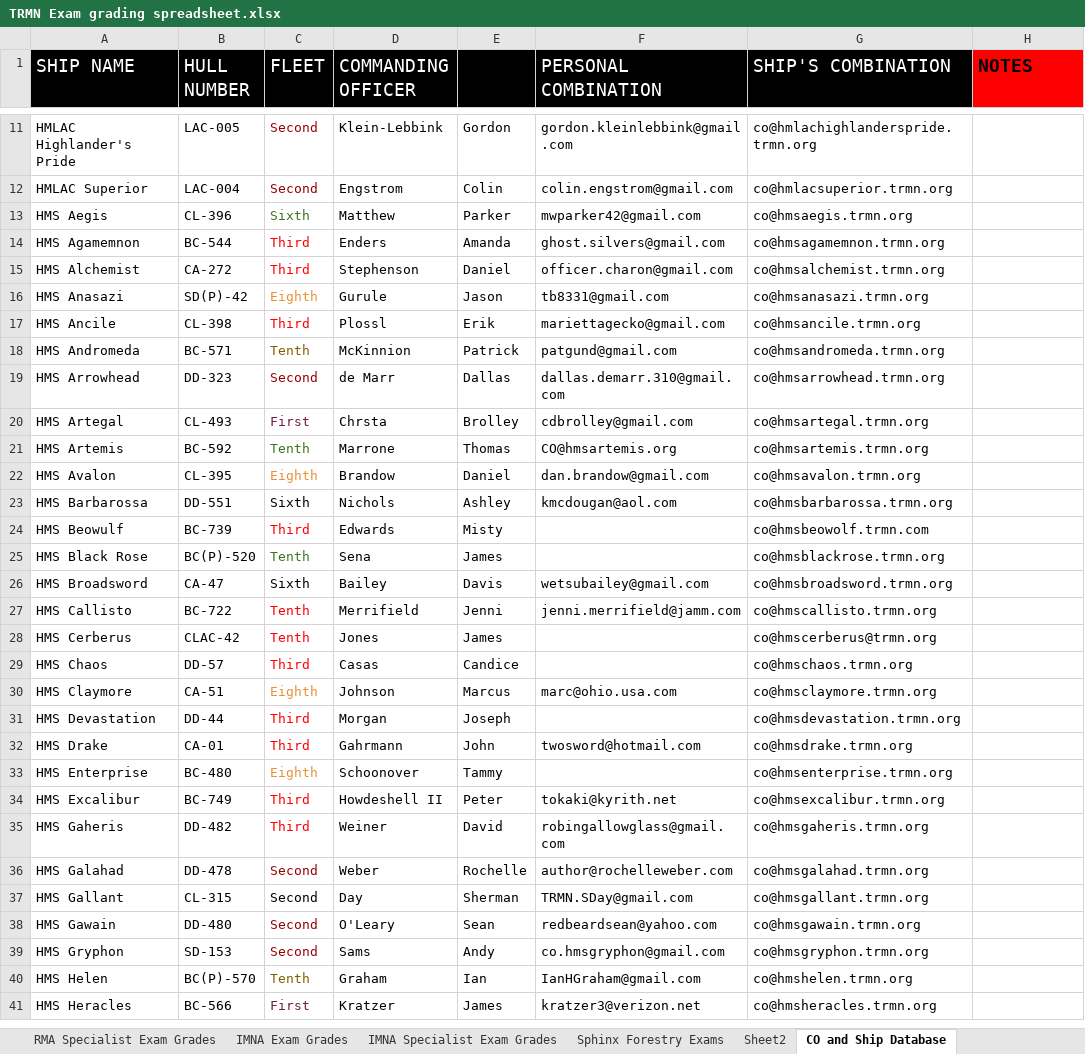
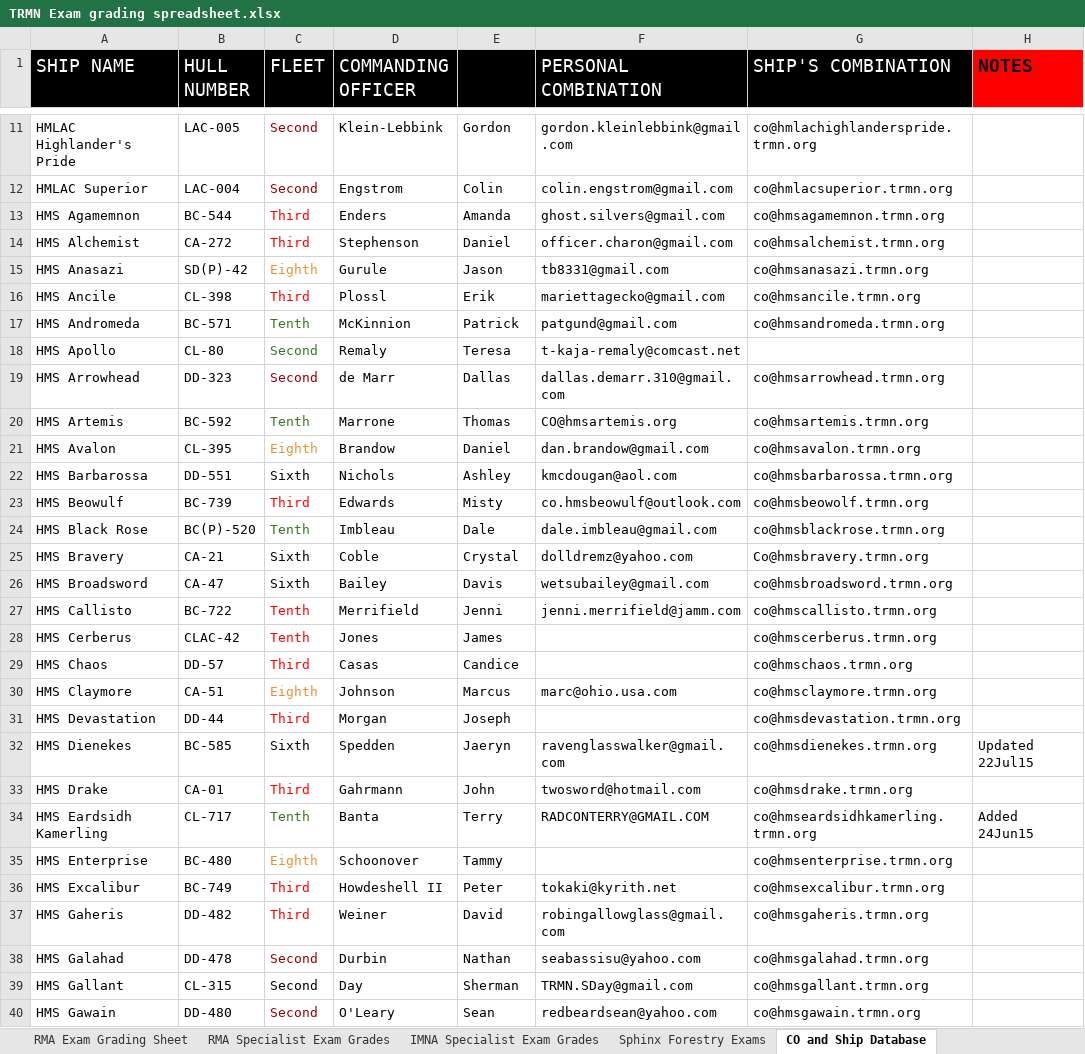
Before and after one commit to TRMN/medusa, an Excel workbook: app/database/TRMN Exam grading spreadsheet.xlsx, sheet CO and Ship Database, drawn as a sheet; only a part is shown, gaps mark what is left out; the shorter side is filled out with more unchanged rows; values as stored, in another font and other column widths than the file's, no borders; removed rows and columns are numbered as before the commit, all else as after; the diff covers the shown part only; the diff names each change by its address in the sheet, - before the commit and + after, or states it on an @@ line.

```diff
--- a/app/database/TRMN Exam grading spreadsheet.xlsx (sheet CO and Ship Database)
+++ b/app/database/TRMN Exam grading spreadsheet.xlsx (sheet CO and Ship Database)
-row 13: HMS Aegis | CL-396 | Sixth | Matthew | Parker | mwparker42@gmail.com | co@hmsaegis.trmn.org
-C17 text colour: #7F6000
+C17 text colour: #38761D
+row 18: HMS Apollo | CL-80 | Second | Remaly | Teresa | t-kaja-remaly@comcast.net
-row 20: HMS Artegal | CL-493 | First | Chrsta | Brolley | cdbrolley@gmail.com | co@hmsartegal.trmn.org
-F23 (PERSONAL COMBINATION): (empty)
+F23 (PERSONAL COMBINATION): co.hmsbeowulf@outlook.com
-G23 (SHIP'S COMBINATION): co@hmsbeowolf.trmn.com
+G23 (SHIP'S COMBINATION): co@hmsbeowolf.trmn.org
-D24 (COMMANDING OFFICER): Sena
+D24 (COMMANDING OFFICER): Imbleau
-E24: James
+E24: Dale
-F24 (PERSONAL COMBINATION): (empty)
+F24 (PERSONAL COMBINATION): dale.imbleau@gmail.com
+row 25: HMS Bravery | CA-21 | Sixth | Coble | Crystal | dolldremz@yahoo.com | Co@hmsbravery.trmn.org
-G28 (SHIP'S COMBINATION): co@hmscerberus@trmn.org
+G28 (SHIP'S COMBINATION): co@hmscerberus.trmn.org
+row 32: HMS Dienekes | BC-585 | Sixth | Spedden | Jaeryn | ravenglasswalker@gmail.com | co@hmsdienekes.trmn.org | Updated 22Jul15
+row 34: HMS Eardsidh Kamerling | CL-717 | Tenth | Banta | Terry | RADCONTERRY@GMAIL.COM | co@hmseardsidhkamerling.trmn.org | Added 24Jun15
-D38 (COMMANDING OFFICER): Weber
+D38 (COMMANDING OFFICER): Durbin
-E38: Rochelle
+E38: Nathan
-F38 (PERSONAL COMBINATION): author@rochelleweber.com
+F38 (PERSONAL COMBINATION): seabassisu@yahoo.com
```
Also changed, not shown: 5 added rows, 1 removed row, 1 moved row, 3 edited cells and cell formats elsewhere in this sheet, sheet RMN Specialist Exam Grades, sheet RMN Exam Grading Sheet, sheet BuTrain Bi-Monthly Report Links, sheet RMA Exam Grading Sheet, sheet IMNA Exam Grades, sheet Marine Specialist Exam Grades, 2 more sheets, other sheet tabs, formulas that keep their value, charts or pictures, app/database/users.xlsx, 40 other files.
